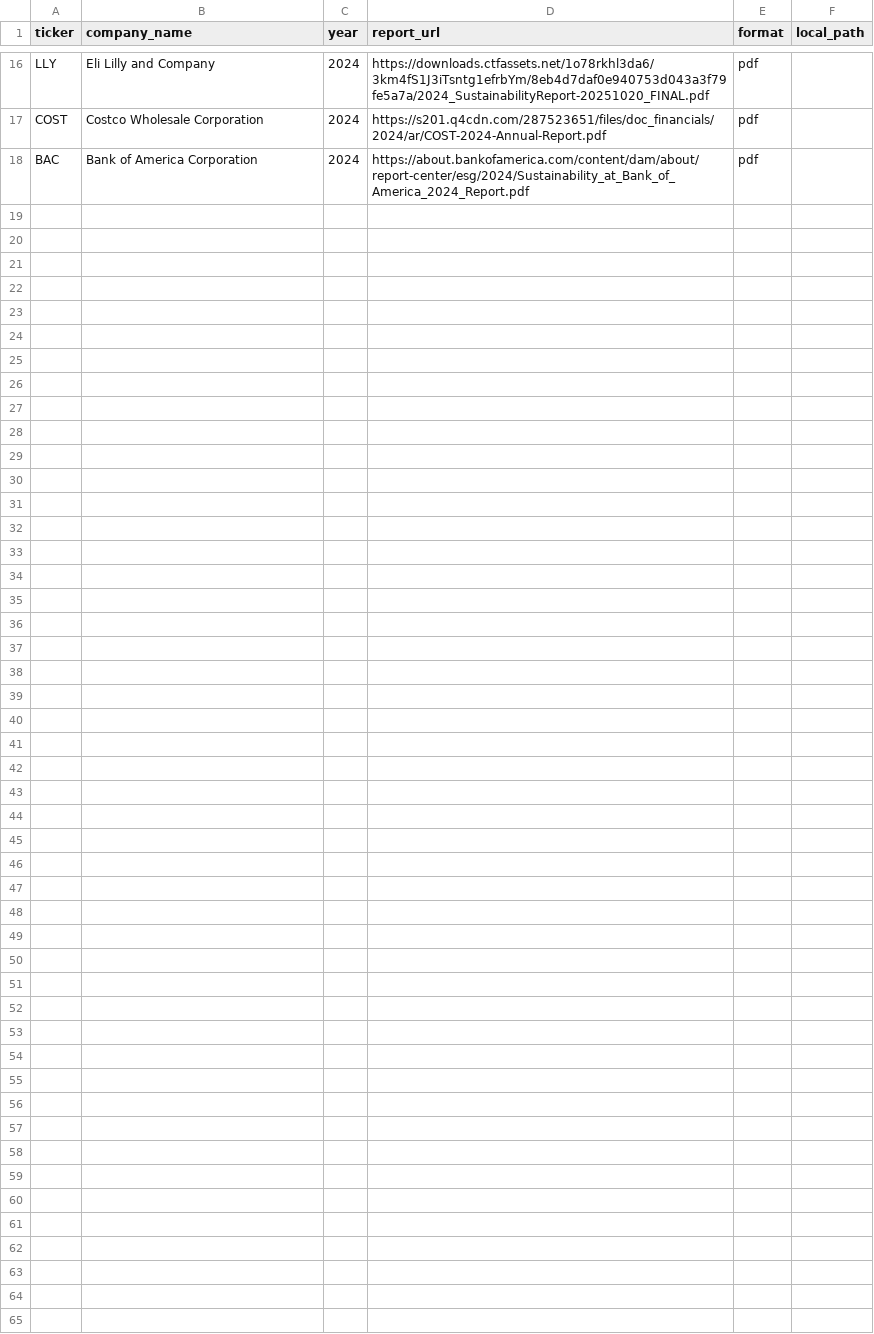
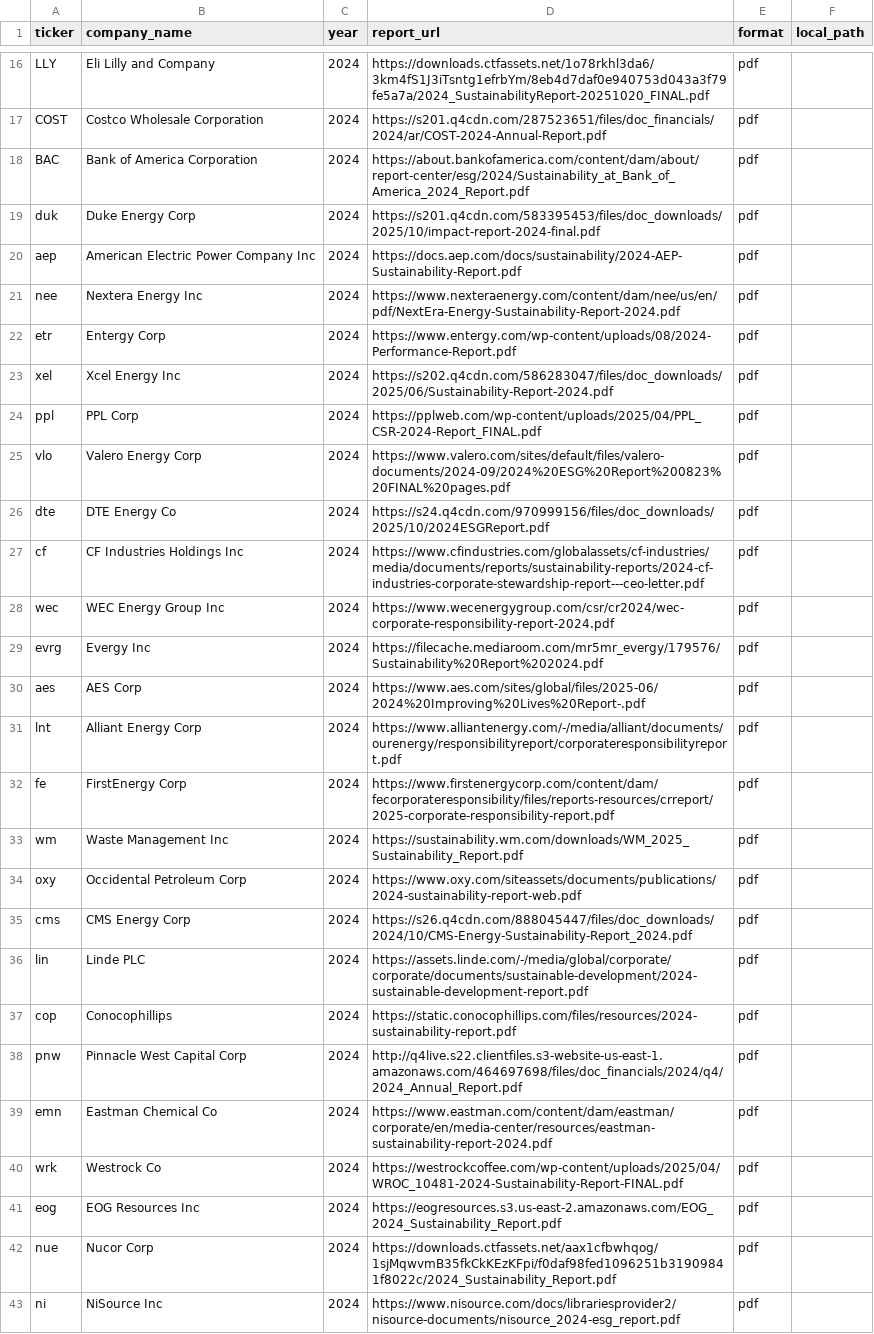
Before and after one commit to haleycab/GreenBeans-QuackHacks2025, a CSV file: data/report_links_2024.csv, drawn as a sheet; only a part is shown, gaps mark what is left out.

```diff
--- a/data/report_links_2024.csv
+++ b/data/report_links_2024.csv
@@ -18 +18,26 @@ COST,Costco Wholesale Corporation,2024,https://s201.q4cdn.com/287523651/files/do
 BAC,Bank of America Corporation,2024,https://about.bankofamerica.com/content/dam/about/report-center/esg/2024/Sustainability_at_Bank_of_America_2024_Report.pdf,pdf,
+duk,Duke Energy Corp,2024,https://s201.q4cdn.com/583395453/files/doc_downloads/2025/10/impact-report-2024-final.pdf,pdf,
+aep,American Electric Power Company Inc,2024,https://docs.aep.com/docs/sustainability/2024-AEP-Sustainability-Report.pdf,pdf,
+nee,Nextera Energy Inc,2024,https://www.nexteraenergy.com/content/dam/nee/us/en/pdf/NextEra-Energy-Sustainability-Report-2024.pdf,pdf,
+etr,Entergy Corp,2024,https://www.entergy.com/wp-content/uploads/08/2024-Performance-Report.pdf,pdf,
+xel,Xcel Energy Inc,2024,https://s202.q4cdn.com/586283047/files/doc_downloads/2025/06/Sustainability-Report-2024.pdf,pdf,
+ppl,PPL Corp,2024,https://pplweb.com/wp-content/uploads/2025/04/PPL_CSR-2024-Report_FINAL.pdf,pdf,
+vlo,Valero Energy Corp,2024,https://www.valero.com/sites/default/files/valero-documents/2024-09/2024%20ESG%20Report%200823%20FINAL%20pages.pdf,pdf,
+dte,DTE Energy Co,2024,https://s24.q4cdn.com/970999156/files/doc_downloads/2025/10/2024ESGReport.pdf,pdf,
+cf,CF Industries Holdings Inc,2024,https://www.cfindustries.com/globalassets/cf-industries/media/documents/reports/sustainability-reports/2024-cf-industries-corporate-stewardship-report---ceo-letter.pdf,pdf,
+wec,WEC Energy Group Inc,2024,https://www.wecenergygroup.com/csr/cr2024/wec-corporate-responsibility-report-2024.pdf,pdf,
+evrg,Evergy Inc,2024,https://filecache.mediaroom.com/mr5mr_evergy/179576/Sustainability%20Report%202024.pdf,pdf,
+aes,AES Corp,2024,https://www.aes.com/sites/global/files/2025-06/2024%20Improving%20Lives%20Report-.pdf,pdf,
+lnt,Alliant Energy Corp,2024,https://www.alliantenergy.com/-/media/alliant/documents/ourenergy/responsibilityreport/corporateresponsibilityreport.pdf,pdf,
+fe,FirstEnergy Corp,2024,https://www.firstenergycorp.com/content/dam/fecorporateresponsibility/files/reports-resources/crreport/2025-corporate-responsibility-report.pdf,pdf,
+wm,Waste Management Inc,2024,https://sustainability.wm.com/downloads/WM_2025_Sustainability_Report.pdf,pdf,
+oxy,Occidental Petroleum Corp,2024,https://www.oxy.com/siteassets/documents/publications/2024-sustainability-report-web.pdf,pdf,
+cms,CMS Energy Corp,2024,https://s26.q4cdn.com/888045447/files/doc_downloads/2024/10/CMS-Energy-Sustainability-Report_2024.pdf,pdf,
+lin,Linde PLC,2024,https://assets.linde.com/-/media/global/corporate/corporate/documents/sustainable-development/2024-sustainable-development-report.pdf,pdf,
+cop,Conocophillips,2024,https://static.conocophillips.com/files/resources/2024-sustainability-report.pdf,pdf,
+pnw,Pinnacle West Capital Corp,2024,http://q4live.s22.clientfiles.s3-website-us-east-1.amazonaws.com/464697698/files/doc_financials/2024/q4/2024_Annual_Report.pdf,pdf,
+emn,Eastman Chemical Co,2024,https://www.eastman.com/content/dam/eastman/corporate/en/media-center/resources/eastman-sustainability-report-2024.pdf,pdf,
+wrk,Westrock Co,2024,https://westrockcoffee.com/wp-content/uploads/2025/04/WROC_10481-2024-Sustainability-Report-FINAL.pdf,pdf,
+eog,EOG Resources Inc,2024,https://eogresources.s3.us-east-2.amazonaws.com/EOG_2024_Sustainability_Report.pdf,pdf,
+nue,Nucor Corp,2024,https://downloads.ctfassets.net/aax1cfbwhqog/1sjMqwvmB35fkCkKEzKFpi/f0daf98fed1096251b31909841f8022c/2024_Sustainability_Report.pdf,pdf,
+ni,NiSource Inc,2024,https://www.nisource.com/docs/librariesprovider2/nisource-documents/nisource_2024-esg_report.pdf,pdf,
```
Also changed, not shown: 57 other files.
